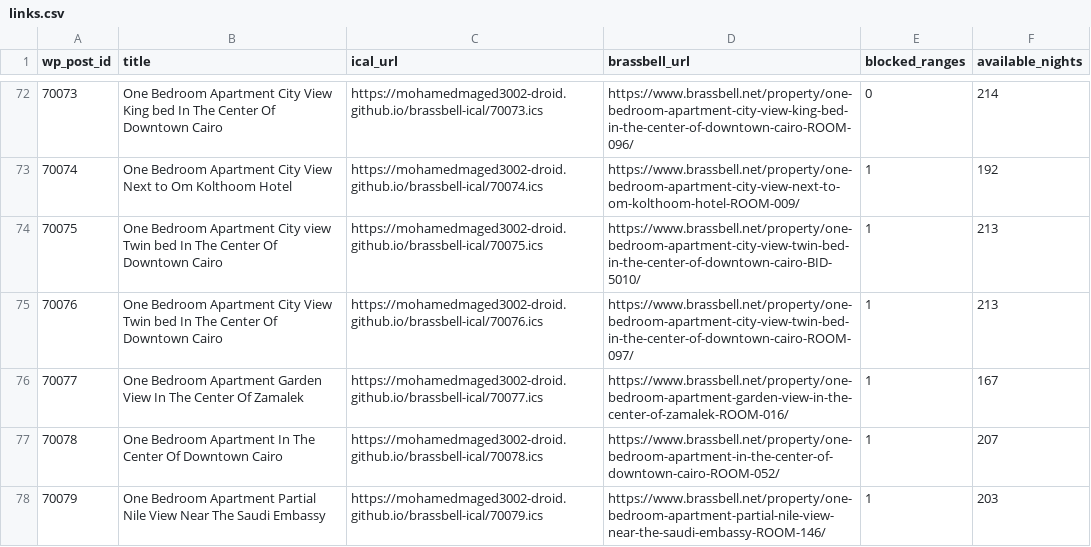
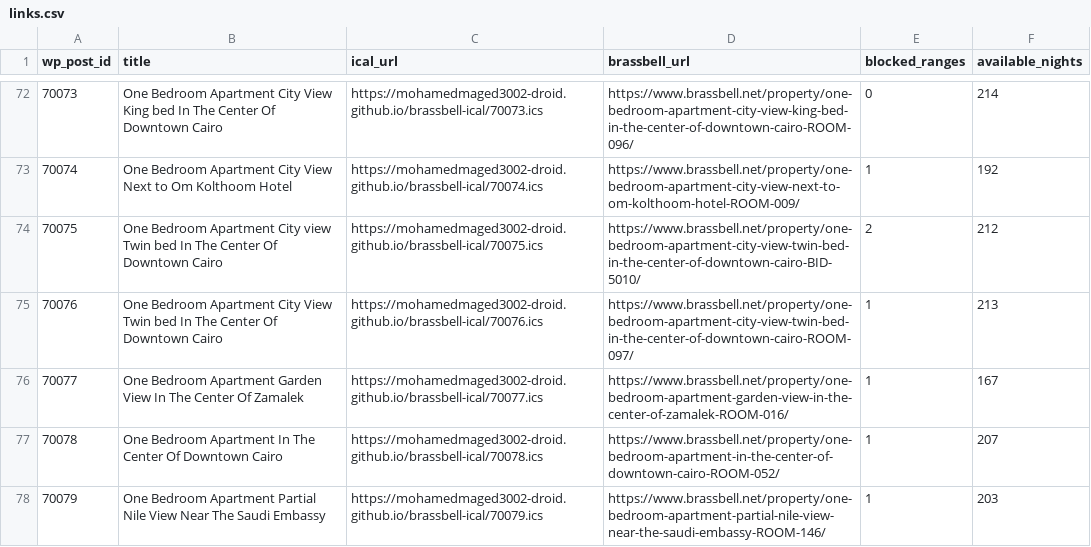
Before and after one commit to mohamedmaged3002-droid/brassbell-ical, a CSV file: docs/links.csv, drawn as a sheet; only a part is shown, gaps mark what is left out; the diff covers the shown part only.

```diff
--- a/docs/links.csv
+++ b/docs/links.csv
@@ -73,3 +73,3 @@ wp_post_id,title,ical_url,brassbell_url,blocked_ranges,available_nights
 70074,One Bedroom Apartment City View Next to Om Kolthoom Hotel,https://mohamedmaged3002-droid.github.io/brassbell-ical/70074.ics,https://www.brassbell.net/property/one-bedroom-apartment-city-view-next-to-om-kolthoom-hotel-ROOM-009/,1,192
-70075,One Bedroom Apartment City view Twin bed In The Center Of Downtown Cairo,https://mohamedmaged3002-droid.github.io/brassbell-ical/70075.ics,https://www.brassbell.net/property/one-bedroom-apartment-city-view-twin-bed-in-the-center-of-downtown-cairo-BID-5010/,1,213
+70075,One Bedroom Apartment City view Twin bed In The Center Of Downtown Cairo,https://mohamedmaged3002-droid.github.io/brassbell-ical/70075.ics,https://www.brassbell.net/property/one-bedroom-apartment-city-view-twin-bed-in-the-center-of-downtown-cairo-BID-5010/,2,212
 70076,One Bedroom Apartment City View Twin bed In The Center Of Downtown Cairo,https://mohamedmaged3002-droid.github.io/brassbell-ical/70076.ics,https://www.brassbell.net/property/one-bedroom-apartment-city-view-twin-bed-in-the-center-of-downtown-cairo-ROOM-097/,1,213
```
Also changed, not shown: 40 edited cells elsewhere in this file, 28 other files.
